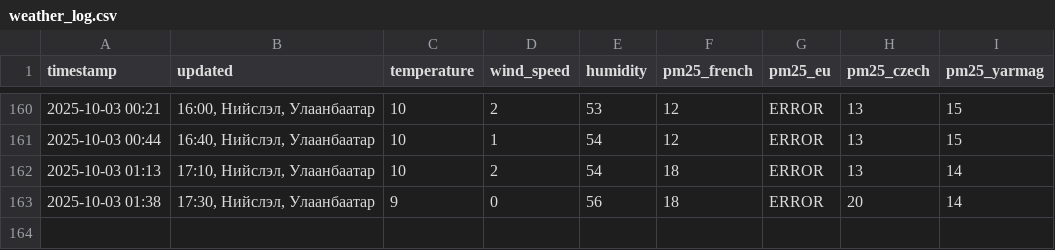
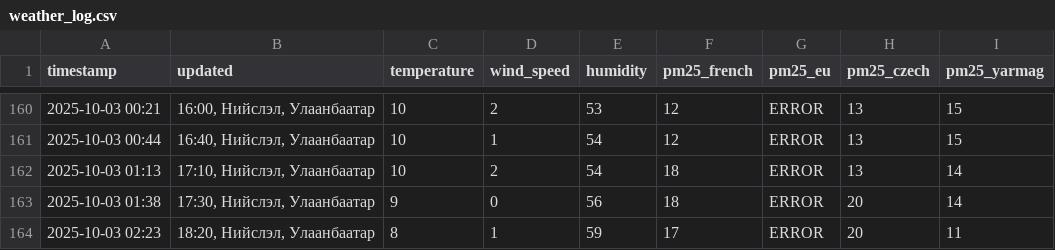
Before and after one commit to chuk-a/UBWeatherScraper, a CSV file: weather_log.csv, drawn as a sheet; only a part is shown, gaps mark what is left out; the diff names each change by its address in the sheet, - before the commit and + after, or states it on an @@ line.

```diff
--- a/weather_log.csv
+++ b/weather_log.csv
+row 164: 2025-10-03 02:23 | 18:20, Нийслэл, Улаанбаатар | 8 | 1 | 59 | 17 | ERROR | 20 | 11
```
